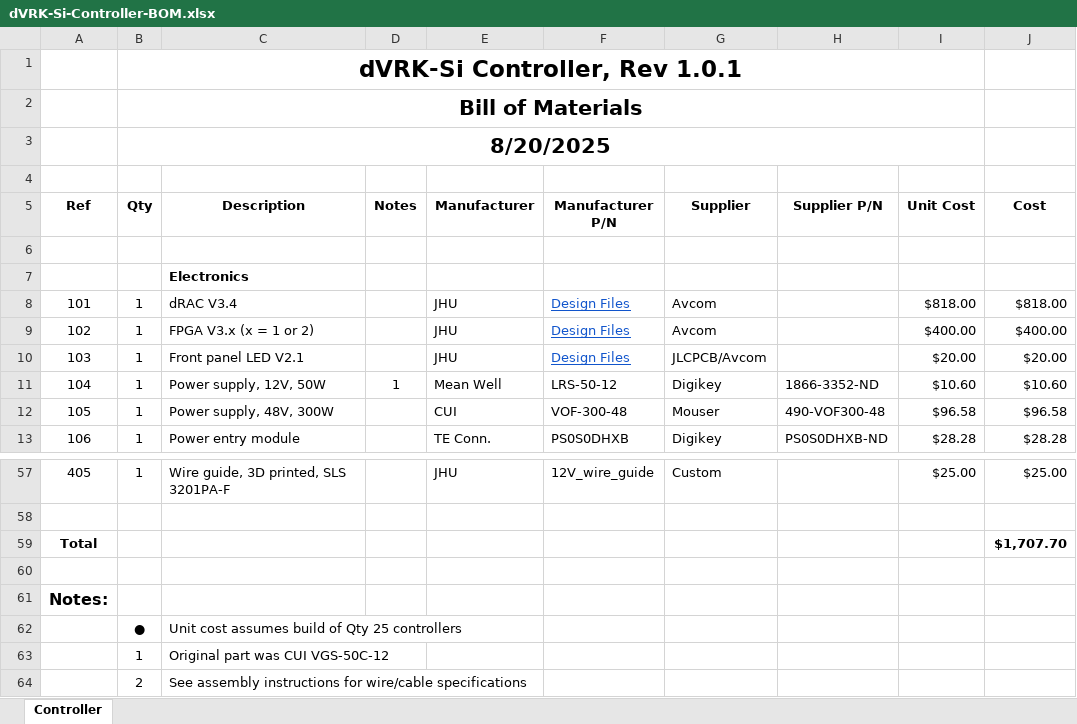
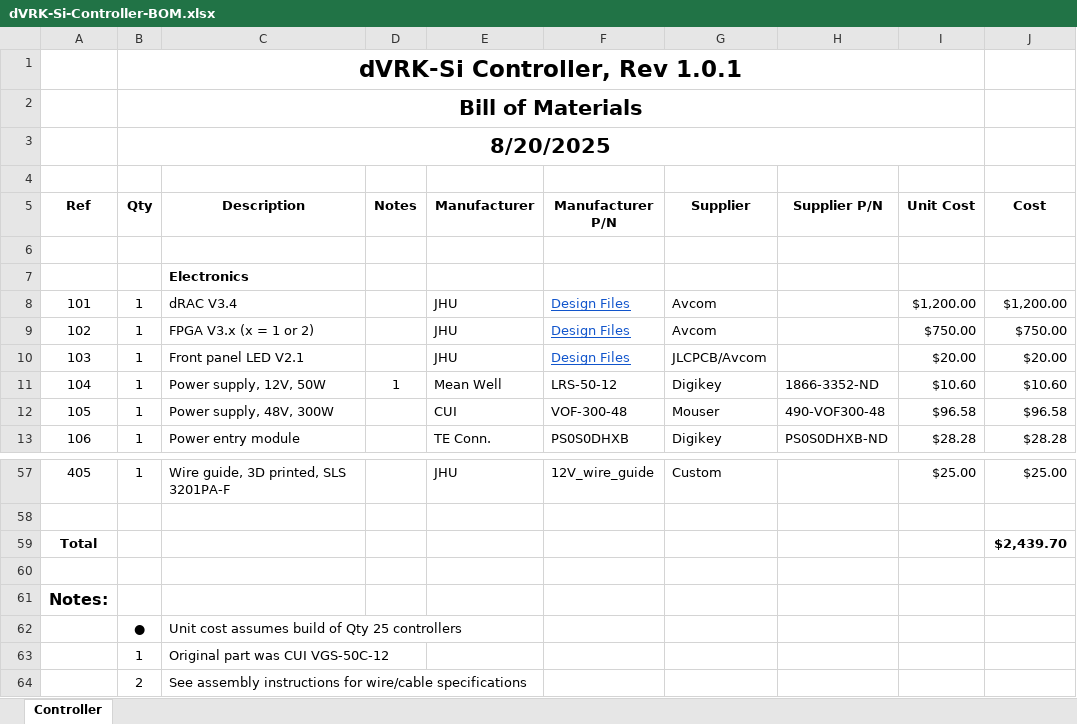
Before and after one commit to jhu-dvrk/dVRK-Si-Controller, an Excel workbook: dVRK-Si-Controller-BOM.xlsx, sheet Controller, drawn as a sheet; only a part is shown, gaps mark what is left out; values as stored, in another font and other column widths than the file's, no borders; the diff names each change by its address in the sheet, - before the commit and + after, or states it on an @@ line.

Commit message:
BOM cost update

```diff
--- a/dVRK-Si-Controller-BOM.xlsx (sheet Controller)
+++ b/dVRK-Si-Controller-BOM.xlsx (sheet Controller)
-I8 (Unit Cost): $818.00
+I8 (Unit Cost): $1,200.00
-J8 (Cost): $818.00
+J8 (Cost): $1,200.00
-I9 (Unit Cost): $400.00
+I9 (Unit Cost): $750.00
-J9 (Cost): $400.00
+J9 (Cost): $750.00
-J59 (Cost): $1,707.70
+J59 (Cost): $2,439.70
```
